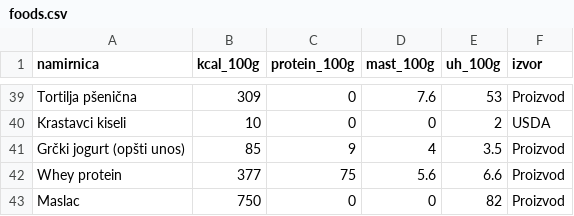
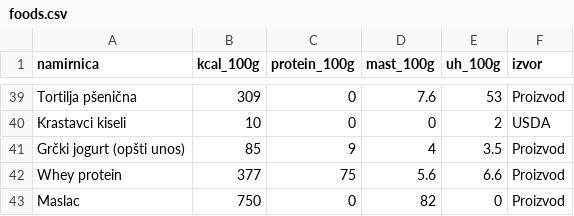
Before and after one commit to CiraLoC/fitkofer-meal-app, a CSV file: data/foods.csv, drawn as a sheet; only a part is shown, gaps mark what is left out.

Commit message:
Update foods.csv

```diff
--- a/data/foods.csv
+++ b/data/foods.csv
@@ -42,2 +42,2 @@ Grčki jogurt (opšti unos),85,9,4,3.5,Proizvod
 Whey protein,377,75,5.6,6.6,Proizvod
-Maslac,750,0,0,82,Proizvod
+Maslac,750,0,82,0,Proizvod
```
